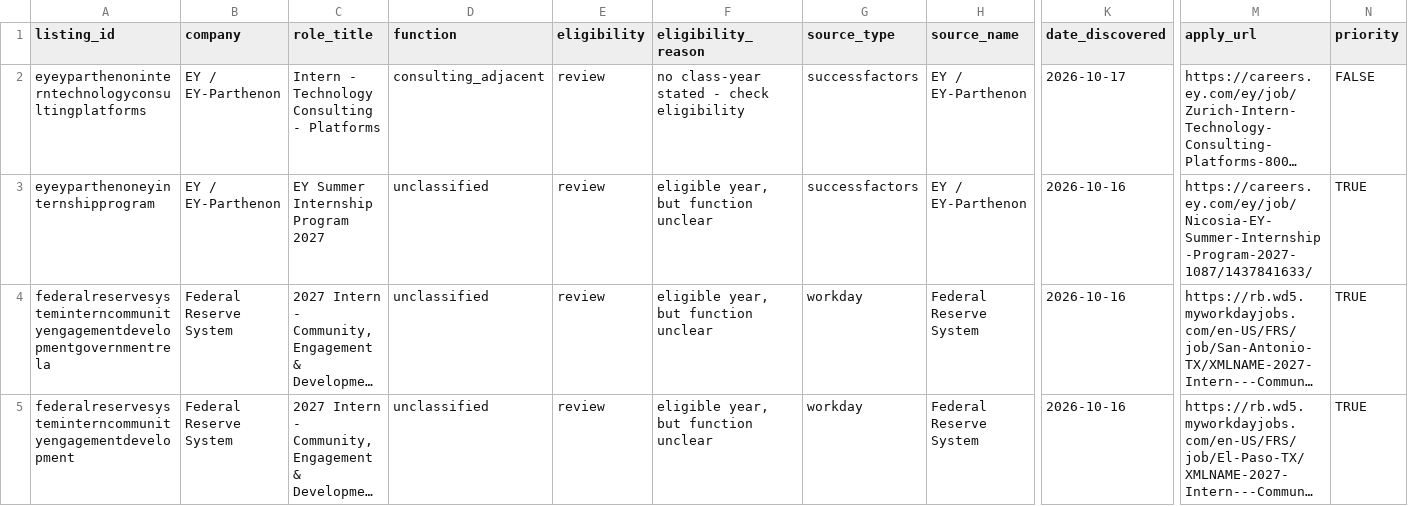
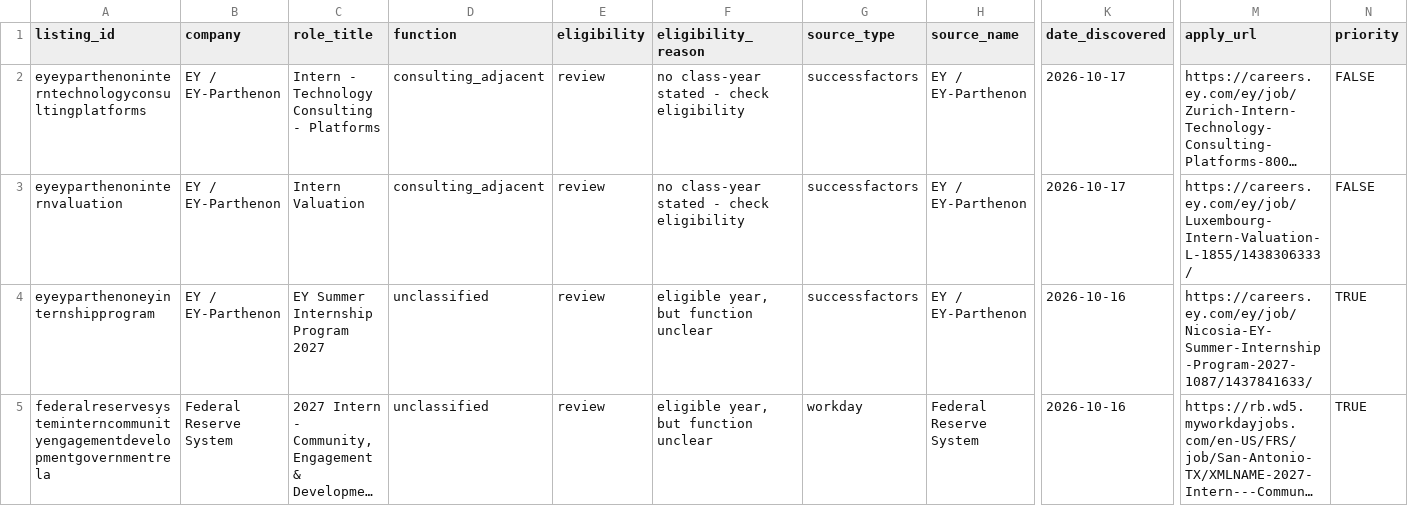
Before and after one commit to shivendaw-byte/internship-watcher, a CSV file: listings.csv, drawn as a sheet; only a part is shown, gaps mark what is left out; the shorter side is filled out with more unchanged rows; long unchanged cells end in …; rows hold the shown columns only; the diff names each change by its address in the sheet, - before the commit and + after, or states it on an @@ line.

```diff
--- a/listings.csv
+++ b/listings.csv
+row 3: eyeyparthenoninternvaluation | EY / EY-Parthenon | Intern Valuation | consulting_adjacent | review | no class-year stated - check eligibility | successfactors | EY / EY-Parthenon | 2026-10-17 | https://careers.ey.com/ey/job/Luxembourg-Intern-Valuation-L-1855/1438306333/ | FALSE
```
Also changed, not shown: 1 other file.
